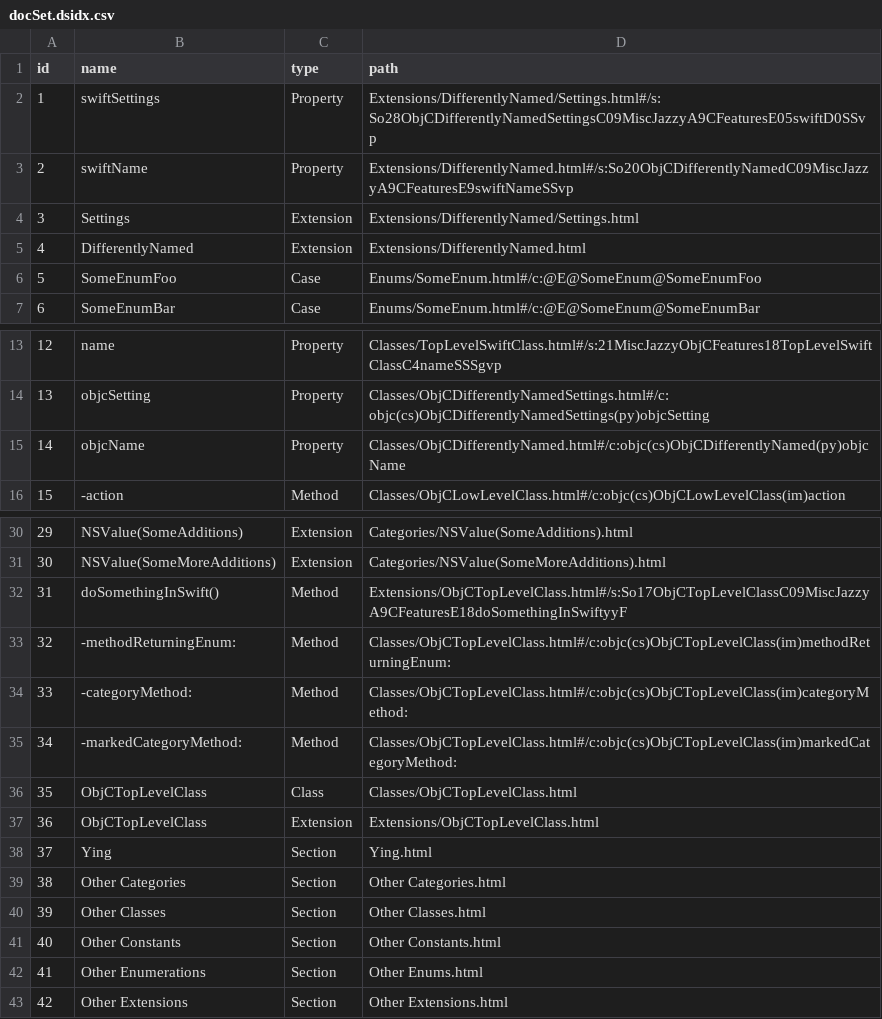
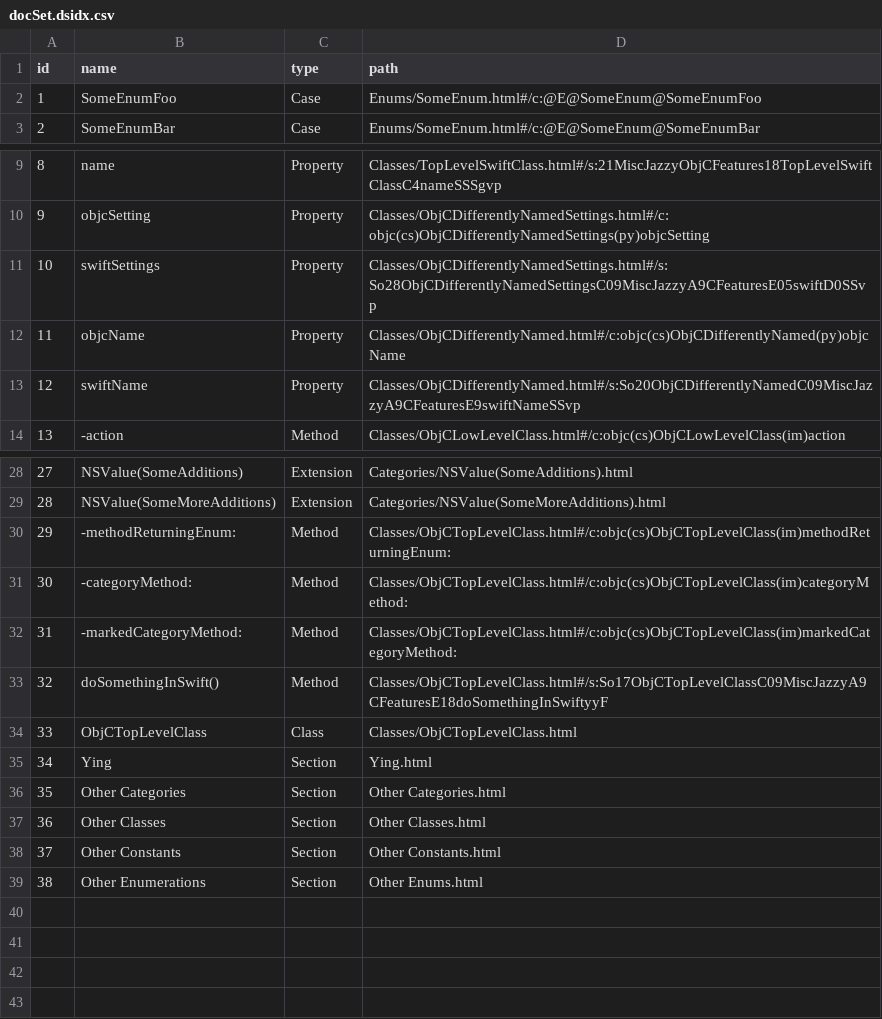
Before and after one commit to realm/jazzy-integration-specs, a CSV file: misc_jazzy_objc_features/after/docs/docsets/JazzyKit.docset/Contents/Resources/docSet.dsidx.csv, drawn as a sheet; only a part is shown, gaps mark what is left out; removed rows and columns are numbered as before the commit, all else as after; the diff names each change by its address in the sheet, - before the commit and + after, or states it on an @@ line.

Commit message:
Updates for deduplicate-swift-extension-of-objc

```diff
--- a/misc_jazzy_objc_features/after/docs/docsets/JazzyKit.docset/Contents/Resources/docSet.dsidx.csv
+++ b/misc_jazzy_objc_features/after/docs/docsets/JazzyKit.docset/Contents/Resources/docSet.dsidx.csv
-row 2: 1 | swiftSettings | Property | Extensions/DifferentlyNamed/Settings.html#/s:So28ObjCDifferentlyNamedSettingsC09MiscJazzyA9CFeaturesE05swiftD0SSvp
-row 3: 2 | swiftName | Property | Extensions/DifferentlyNamed.html#/s:So20ObjCDifferentlyNamedC09MiscJazzyA9CFeaturesE9swiftNameSSvp
-row 4: 3 | Settings | Extension | Extensions/DifferentlyNamed/Settings.html
-row 5: 4 | DifferentlyNamed | Extension | Extensions/DifferentlyNamed.html
@@ column A (id) renumbered between rows 2 and 39 @@
+row 11: 10 | swiftSettings | Property | Classes/ObjCDifferentlyNamedSettings.html#/s:So28ObjCDifferentlyNamedSettingsC09MiscJazzyA9CFeaturesE05swiftD0SSvp
+row 13: 12 | swiftName | Property | Classes/ObjCDifferentlyNamed.html#/s:So20ObjCDifferentlyNamedC09MiscJazzyA9CFeaturesE9swiftNameSSvp
-row 32: 31 | doSomethingInSwift() | Method | Extensions/ObjCTopLevelClass.html#/s:So17ObjCTopLevelClassC09MiscJazzyA9CFeaturesE18doSomethingInSwiftyyF
+row 33: 32 | doSomethingInSwift() | Method | Classes/ObjCTopLevelClass.html#/s:So17ObjCTopLevelClassC09MiscJazzyA9CFeaturesE18doSomethingInSwiftyyF
-row 37: 36 | ObjCTopLevelClass | Extension | Extensions/ObjCTopLevelClass.html
-row 43: 42 | Other Extensions | Section | Other Extensions.html
```
Also changed, not shown: 42 other files.
